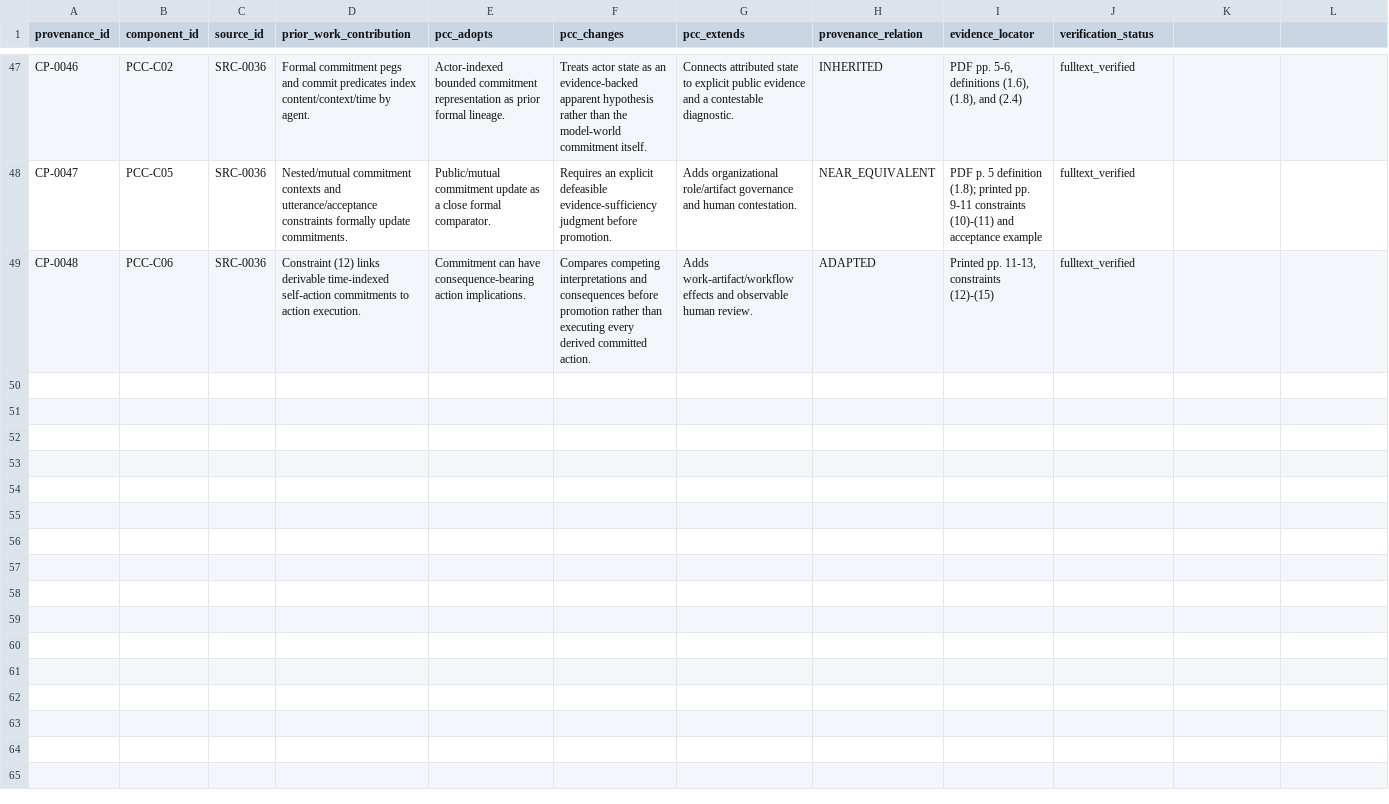
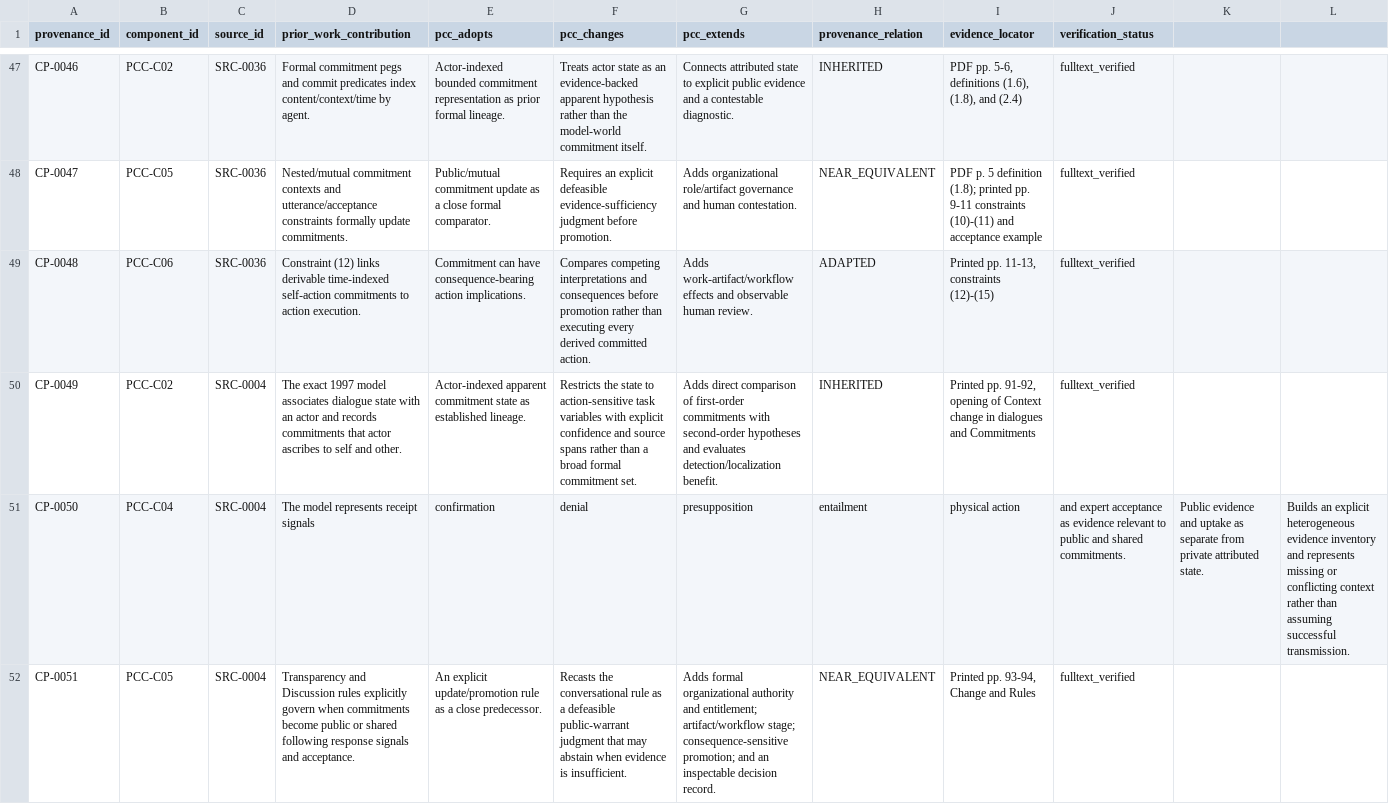
Before and after one commit to dollja/pcc-study-evidence, a CSV file: data/component_provenance.csv, drawn as a sheet; only a part is shown, gaps mark what is left out; rows hold the shown columns only; the diff covers the shown part only; the diff names each change by its address in the sheet, - before the commit and + after, or states it on an @@ line.

Commit message:
Register exact SRC-0004 component provenance

```diff
--- a/data/component_provenance.csv
+++ b/data/component_provenance.csv
+row 50: CP-0049 | PCC-C02 | SRC-0004 | The exact 1997 model associates dialogue state with an actor and records commitments that actor ascribes to self and other. | Actor-indexed apparent commitment state as established lineage. | Restricts the state to action-sensitive task variables with explicit confidence and source spans rather than a broad formal commitment set. | Adds direct comparison of first-order commitments with second-order hypotheses and evaluates detection/localization benefit. | INHERITED | Printed pp. 91-92, opening of Context change in dialogues and Commitments | fulltext_verified
+row 51: CP-0050 | PCC-C04 | SRC-0004 | The model represents receipt signals | confirmation | denial | presupposition | entailment | physical action | and expert acceptance as evidence relevant to public and shared commitments. | Public evidence and uptake as separate from private attributed state. | Builds an explicit heterogeneous evidence inventory and represents missing or conflicting context rather than assuming successful transmission.
+row 52: CP-0051 | PCC-C05 | SRC-0004 | Transparency and Discussion rules explicitly govern when commitments become public or shared following response signals and acceptance. | An explicit update/promotion rule as a close predecessor. | Recasts the conversational rule as a defeasible public-warrant judgment that may abstain when evidence is insufficient. | Adds formal organizational authority and entitlement; artifact/workflow stage; consequence-sensitive promotion; and an inspectable decision record. | NEAR_EQUIVALENT | Printed pp. 93-94, Change and Rules | fulltext_verified
```
Also changed, not shown: 2 added rows and 6 edited cells elsewhere in this file.
